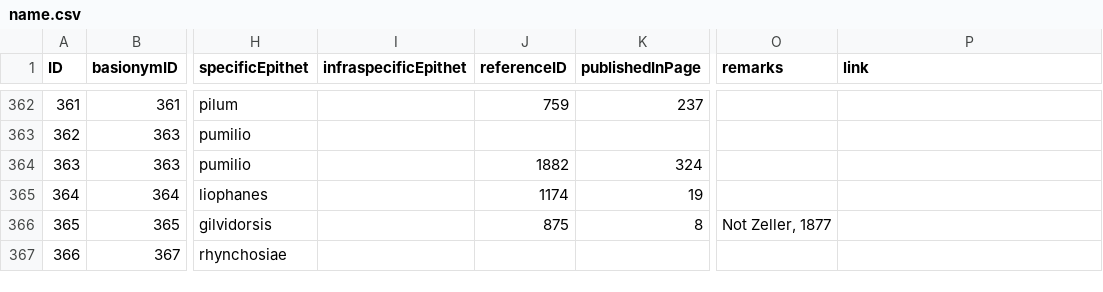
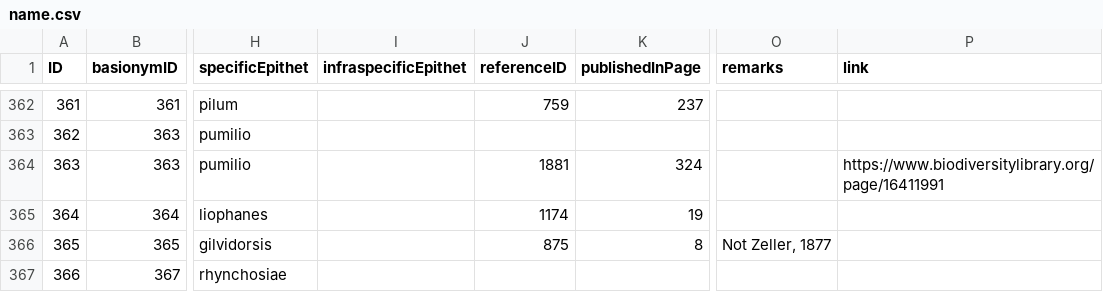
Before and after one commit to dhobern/pterophoroidea, a CSV file: coldp/data/name.csv, drawn as a sheet; only a part is shown, gaps mark what is left out; the diff names each change by its address in the sheet, - before the commit and + after, or states it on an @@ line.

Commit message:
Correct pumilio reference

```diff
--- a/coldp/data/name.csv
+++ b/coldp/data/name.csv
-J364 (referenceID): 1882
+J364 (referenceID): 1881
-P364 (link): (empty)
+P364 (link): https://www.biodiversitylibrary.org/page/16411991
```
Also changed, not shown: coldp/data/namereference.csv, coldp/data/synonym.csv, 1 other file.
